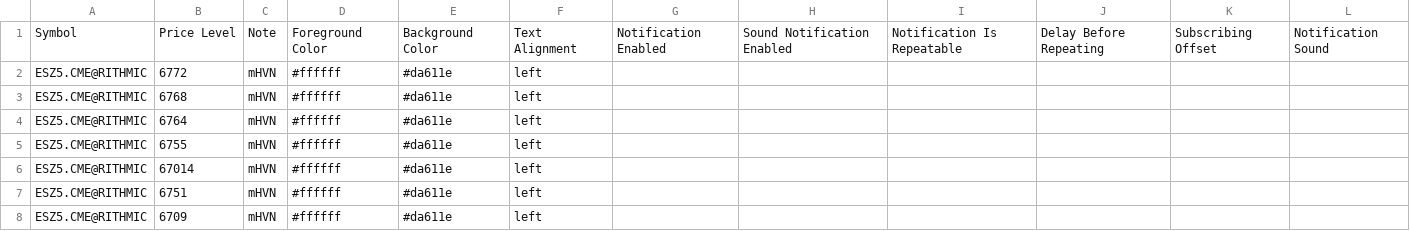
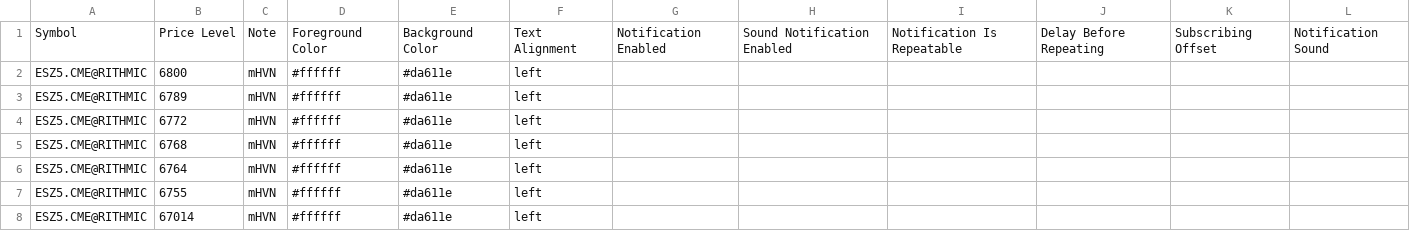
Before and after one commit to Thinkwithbookmap/Cloud-notes, a CSV file: ES.csv, drawn as a sheet; only a part is shown; the shorter side is filled out with more unchanged rows; the diff names each change by its address in the sheet, - before the commit and + after, or states it on an @@ line.

Commit message:
Update ES.csv

```diff
--- a/ES.csv
+++ b/ES.csv
+row 2: ESZ5.CME@RITHMIC | 6800 | mHVN | #ffffff | #da611e | left
+row 3: ESZ5.CME@RITHMIC | 6789 | mHVN | #ffffff | #da611e | left
```
